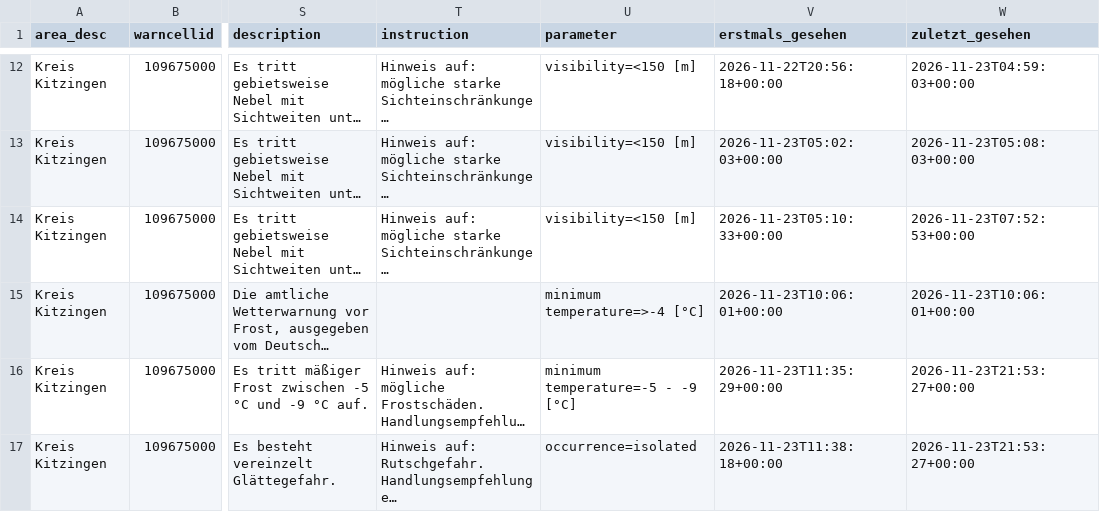
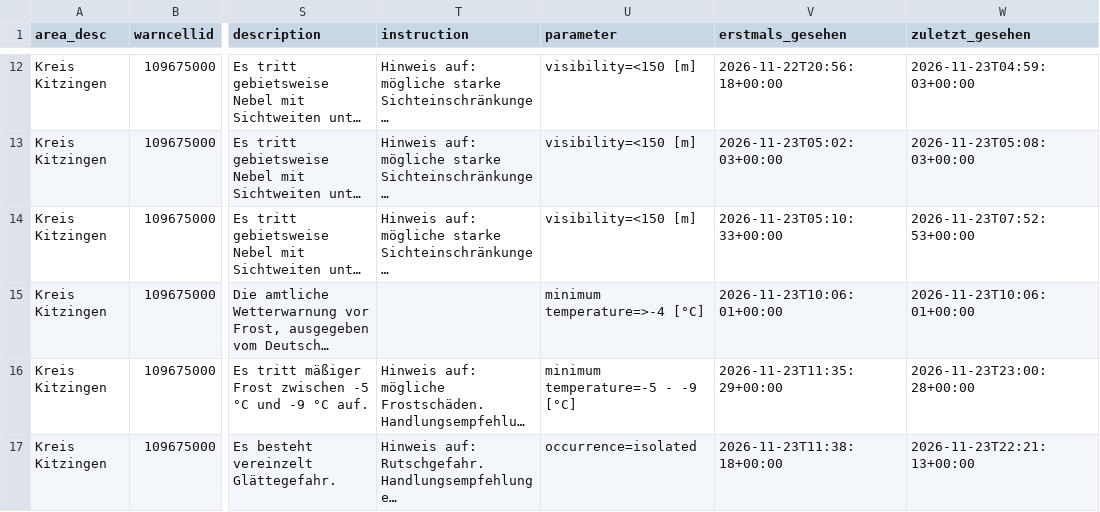
Before and after one commit to gkvkr9m6jt-ctrl/dwd-warnarchiv, a CSV file: export_warnungen_gebiete.csv, drawn as a sheet; only a part is shown, gaps mark what is left out; long unchanged cells end in …; the diff covers the shown part only; the diff names each change by its address in the sheet, - before the commit and + after, or states it on an @@ line.

```diff
--- a/export_warnungen_gebiete.csv
+++ b/export_warnungen_gebiete.csv
-W16 (zuletzt_gesehen): 2026-11-23T21:53:27+00:00
+W16 (zuletzt_gesehen): 2026-11-23T23:00:28+00:00
-W17 (zuletzt_gesehen): 2026-11-23T21:53:27+00:00
+W17 (zuletzt_gesehen): 2026-11-23T22:21:13+00:00
```
Also changed, not shown: 3 added rows and 4 edited cells elsewhere in this file, export_snapshots.csv, 1 other file.
